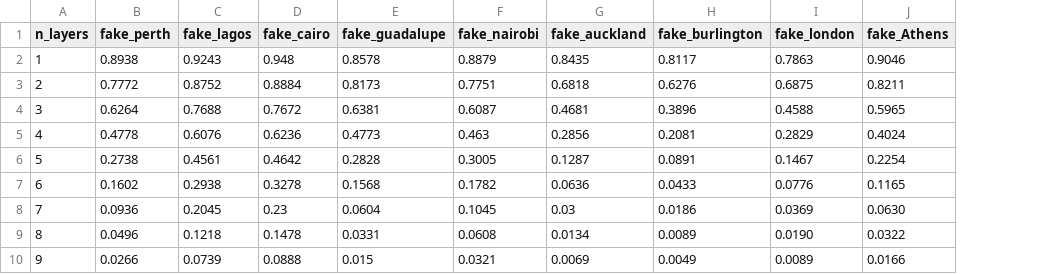
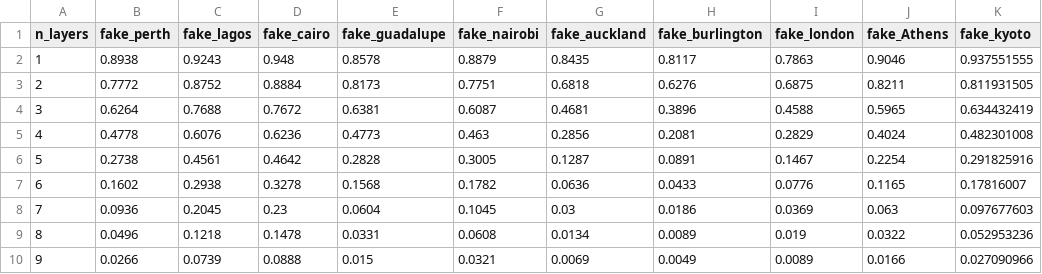
Before and after one commit to FelixXu35/hamiltoniq, a CSV file: HamilToniQ/our_results/qubit_3.csv, drawn as a sheet; the diff names each change by its address in the sheet, - before the commit and + after, or states it on an @@ line.

```diff
--- a/HamilToniQ/our_results/qubit_3.csv
+++ b/HamilToniQ/our_results/qubit_3.csv
+column K (fake_kyoto), rows 2-10: 0.937551555 | 0.811931505 | 0.634432419 | 0.482301008 | 0.291825916 | 0.17816007 | 0.097677603 | 0.052953236 | 0.027090966
-J8 (fake_Athens): 0.0630
+J8 (fake_Athens): 0.063
-I9 (fake_london): 0.0190
+I9 (fake_london): 0.019
```
Also changed, not shown: HamilToniQ/our_results/qubit_6.csv.
